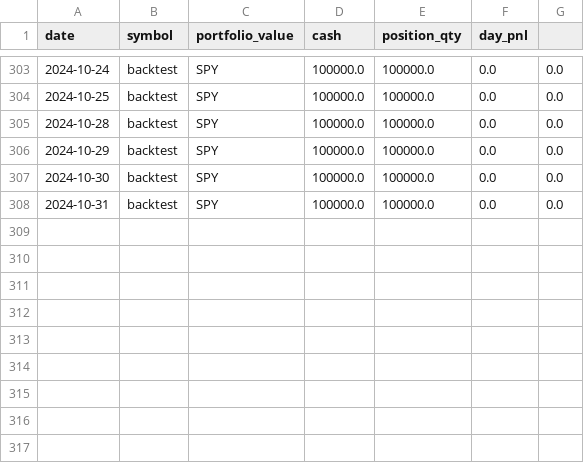
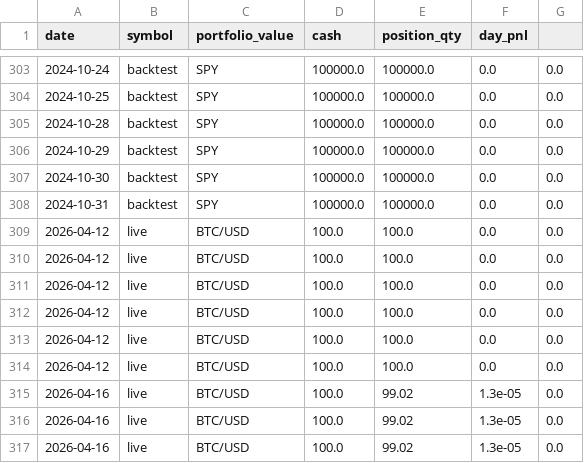
Before and after one commit to BSimon1337/ai_trading_bot, a CSV file: logs/paper_validation/daily_snapshot.csv, drawn as a sheet; only a part is shown, gaps mark what is left out.

```diff
--- a/logs/paper_validation/daily_snapshot.csv
+++ b/logs/paper_validation/daily_snapshot.csv
@@ -308 +308,10 @@ date,symbol,portfolio_value,cash,position_qty,day_pnl
 2024-10-31,backtest,SPY,100000.0,100000.0,0.0,0.0
+2026-04-12,live,BTC/USD,100.0,100.0,0.0,0.0
+2026-04-12,live,BTC/USD,100.0,100.0,0.0,0.0
+2026-04-12,live,BTC/USD,100.0,100.0,0.0,0.0
+2026-04-12,live,BTC/USD,100.0,100.0,0.0,0.0
+2026-04-12,live,BTC/USD,100.0,100.0,0.0,0.0
+2026-04-12,live,BTC/USD,100.0,100.0,0.0,0.0
+2026-04-16,live,BTC/USD,100.0,99.02,1.3e-05,0.0
+2026-04-16,live,BTC/USD,100.0,99.02,1.3e-05,0.0
+2026-04-16,live,BTC/USD,100.0,99.02,1.3e-05,0.0
```
Also changed, not shown: logs/paper_validation/decisions.csv, logs/paper_validation/fills.csv, 41 other files.
